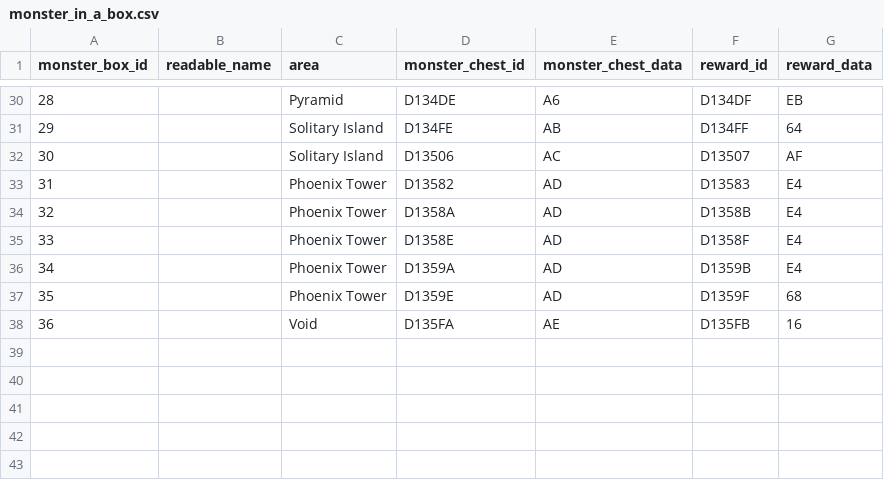
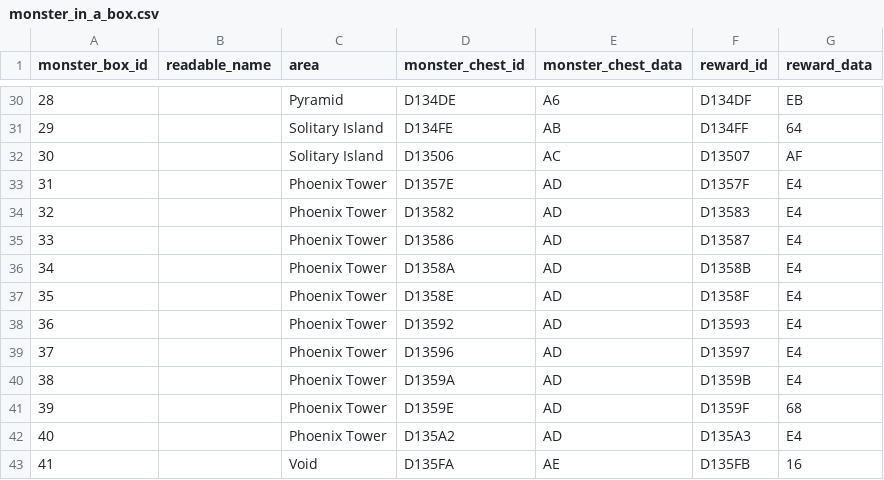
Before and after one commit to caerulius/FFVCareerDay, a CSV file: utilities/data/tables/monster_in_a_box.csv, drawn as a sheet; only a part is shown, gaps mark what is left out; addresses are those after the commit; the diff names each change by its address in the sheet, - before the commit and + after, or states it on an @@ line.

```diff
--- a/utilities/data/tables/monster_in_a_box.csv
+++ b/utilities/data/tables/monster_in_a_box.csv
+row 33: 31 |  | Phoenix Tower | D1357E | AD | D1357F | E4
@@ column A (monster_box_id) renumbered from row 34 down @@
+row 35: 33 |  | Phoenix Tower | D13586 | AD | D13587 | E4
+row 38: 36 |  | Phoenix Tower | D13592 | AD | D13593 | E4
+row 39: 37 |  | Phoenix Tower | D13596 | AD | D13597 | E4
+row 42: 40 |  | Phoenix Tower | D135A2 | AD | D135A3 | E4
```
Also changed, not shown: utilities/data/tables/enemy_data.csv, utilities/data/tables/formation_id.csv, 14 other files.
